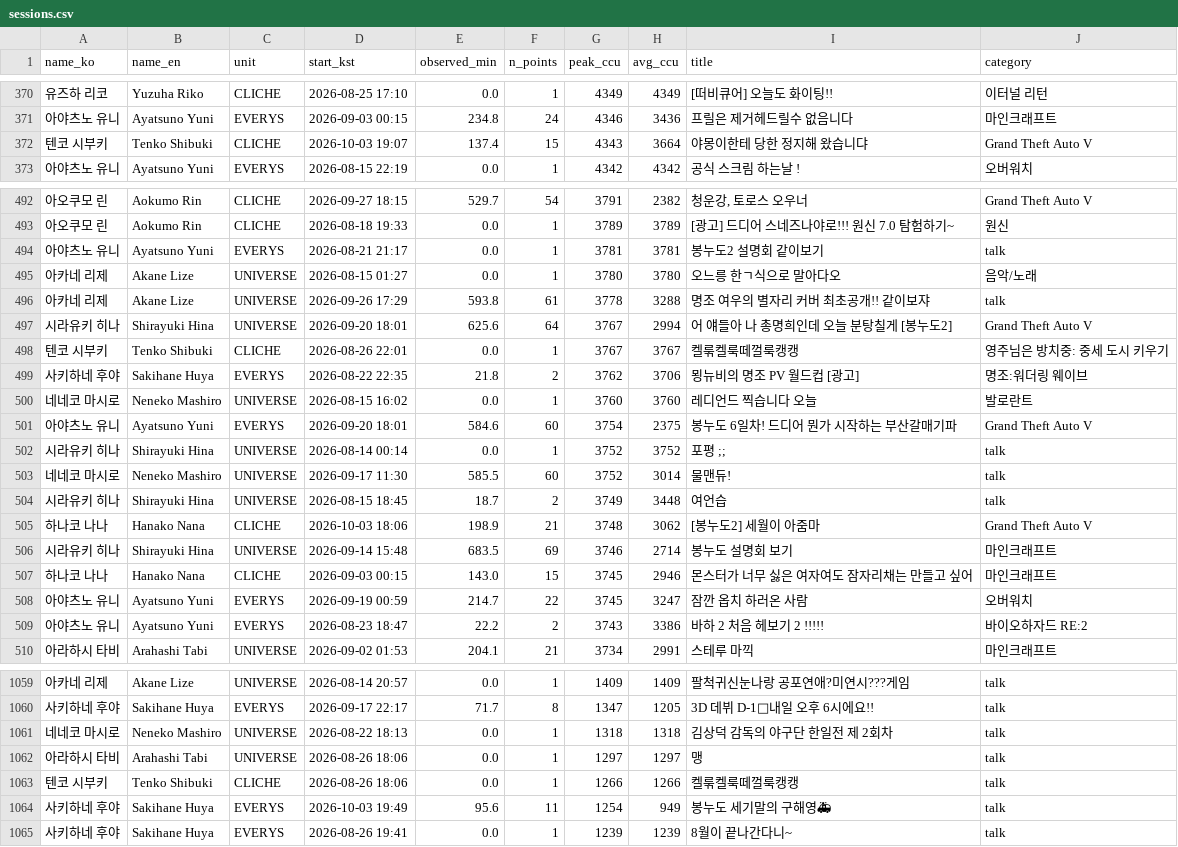
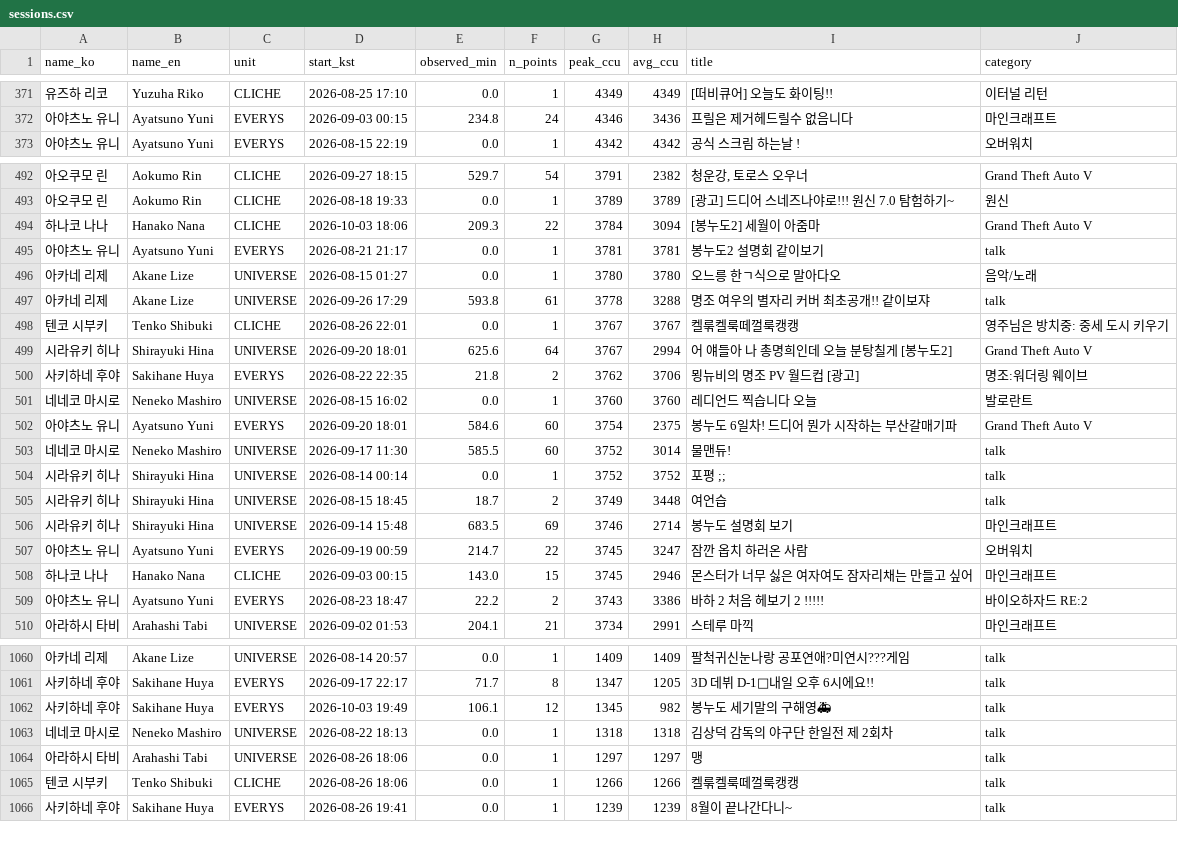
Before and after one commit to Argenviol/Youtube_analyze, a CSV file: youtube_analyze_all/08_live_viewership/data/sessions.csv, drawn as a sheet; only a part is shown, gaps mark what is left out; the diff covers the shown part only.

```diff
--- a/youtube_analyze_all/08_live_viewership/data/sessions.csv
+++ b/youtube_analyze_all/08_live_viewership/data/sessions.csv
@@ -372,3 +373,2 @@ name_ko,name_en,unit,start_kst,observed_min,n_points,peak_ccu,avg_ccu,title,cate
 아야츠노 유니,Ayatsuno Yuni,EVERYS,2026-09-03 00:15,234.8,24,4346,3436,프릴은 제거헤드릴수 없음니다,마인크래프트
-텐코 시부키,Tenko Shibuki,CLICHE,2026-10-03 19:07,137.4,15,4343,3664,야몽이한테 당한 정지해 왔습니댜,Grand Theft Auto V
 아야츠노 유니,Ayatsuno Yuni,EVERYS,2026-08-15 22:19,0.0,1,4342,4342,공식 스크림 하는날 ! ,오버워치
@@ -494,2 +494,3 @@ name_ko,name_en,unit,start_kst,observed_min,n_points,peak_ccu,avg_ccu,title,cate
 아오쿠모 린,Aokumo Rin,CLICHE,2026-08-18 19:33,0.0,1,3789,3789,[광고] 드디어 스네즈나야로!!! 원신 7.0 탐험하기~,원신
+하나코 나나,Hanako Nana,CLICHE,2026-10-03 18:06,209.3,22,3784,3094,[봉누도2] 세월이 아줌마,Grand Theft Auto V
 아야츠노 유니,Ayatsuno Yuni,EVERYS,2026-08-21 21:17,0.0,1,3781,3781,봉누도2 설명회 같이보기 ,talk
@@ -497,4 +498,4 @@ name_ko,name_en,unit,start_kst,observed_min,n_points,peak_ccu,avg_ccu,title,cate
 아카네 리제,Akane Lize,UNIVERSE,2026-09-26 17:29,593.8,61,3778,3288,명조 여우의 별자리 커버 최초공개!! 같이보쟈,talk
+텐코 시부키,Tenko Shibuki,CLICHE,2026-08-26 22:01,0.0,1,3767,3767,켈룪켈룩떼껄룩캥캥,영주님은 방치중: 중세 도시 키우기
 시라유키 히나,Shirayuki Hina,UNIVERSE,2026-09-20 18:01,625.6,64,3767,2994,어 얘들아 나 총명희인데 오늘 분탕칠게 [봉누도2],Grand Theft Auto V
-텐코 시부키,Tenko Shibuki,CLICHE,2026-08-26 22:01,0.0,1,3767,3767,켈룪켈룩떼껄룩캥캥,영주님은 방치중: 중세 도시 키우기
 사키하네 후야,Sakihane Huya,EVERYS,2026-08-22 22:35,21.8,2,3762,3706,묑뉴비의 명조 PV 월드컵 [광고],명조:워더링 웨이브
@@ -502,9 +503,8 @@ name_ko,name_en,unit,start_kst,observed_min,n_points,peak_ccu,avg_ccu,title,cate
 아야츠노 유니,Ayatsuno Yuni,EVERYS,2026-09-20 18:01,584.6,60,3754,2375,봉누도 6일차!  드디어 뭔가 시작하는 부산갈매기파 ,Grand Theft Auto V
+네네코 마시로,Neneko Mashiro,UNIVERSE,2026-09-17 11:30,585.5,60,3752,3014,물맨듀!,talk
 시라유키 히나,Shirayuki Hina,UNIVERSE,2026-08-14 00:14,0.0,1,3752,3752,포평 ;;,talk
-네네코 마시로,Neneko Mashiro,UNIVERSE,2026-09-17 11:30,585.5,60,3752,3014,물맨듀!,talk
 시라유키 히나,Shirayuki Hina,UNIVERSE,2026-08-15 18:45,18.7,2,3749,3448,여언습,talk
-하나코 나나,Hanako Nana,CLICHE,2026-10-03 18:06,198.9,21,3748,3062,[봉누도2] 세월이 아줌마,Grand Theft Auto V
 시라유키 히나,Shirayuki Hina,UNIVERSE,2026-09-14 15:48,683.5,69,3746,2714,봉누도 설명회 보기 ,마인크래프트
+아야츠노 유니,Ayatsuno Yuni,EVERYS,2026-09-19 00:59,214.7,22,3745,3247,잠깐 옵치 하러온 사람 ,오버워치
 하나코 나나,Hanako Nana,CLICHE,2026-09-03 00:15,143.0,15,3745,2946,몬스터가 너무 싫은 여자여도 잠자리채는 만들고 싶어,마인크래프트
-아야츠노 유니,Ayatsuno Yuni,EVERYS,2026-09-19 00:59,214.7,22,3745,3247,잠깐 옵치 하러온 사람 ,오버워치
 아야츠노 유니,Ayatsuno Yuni,EVERYS,2026-08-23 18:47,22.2,2,3743,3386,바하 2 처음 헤보기 2 !!!!!,바이오하자드 RE:2
@@ -1062,2 +1063,3 @@ name_ko,name_en,unit,start_kst,observed_min,n_points,peak_ccu,avg_ccu,title,cate
 사키하네 후야,Sakihane Huya,EVERYS,2026-09-17 22:17,71.7,8,1347,1205,3D 데뷔 D-1🎉내일 오후 6시에요!!,talk
+사키하네 후야,Sakihane Huya,EVERYS,2026-10-03 19:49,106.1,12,1345,982,봉누도 세기말의 구해영🚑,talk
 네네코 마시로,Neneko Mashiro,UNIVERSE,2026-08-22 18:13,0.0,1,1318,1318,김상덕 감독의 야구단 한일전 제 2회차,talk
@@ -1065,3 +1067,2 @@ name_ko,name_en,unit,start_kst,observed_min,n_points,peak_ccu,avg_ccu,title,cate
 텐코 시부키,Tenko Shibuki,CLICHE,2026-08-26 18:06,0.0,1,1266,1266,켈룪켈룩떼껄룩캥캥,talk
-사키하네 후야,Sakihane Huya,EVERYS,2026-10-03 19:49,95.6,11,1254,949,봉누도 세기말의 구해영🚑,talk
 사키하네 후야,Sakihane Huya,EVERYS,2026-08-26 19:41,0.0,1,1239,1239,8월이 끝나간다니~,talk
```
Also changed, not shown: 2 added rows, 54 moved rows and 12 edited cells elsewhere in this file, youtube_analyze_all/08_live_viewership/data/member_metrics.csv, 12 other files.
